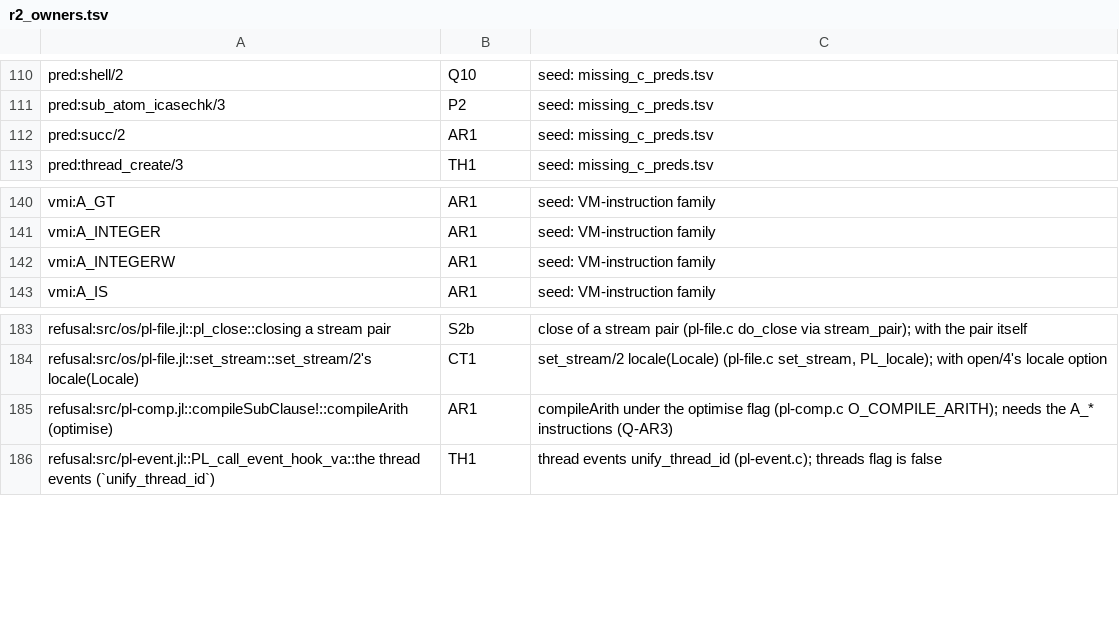
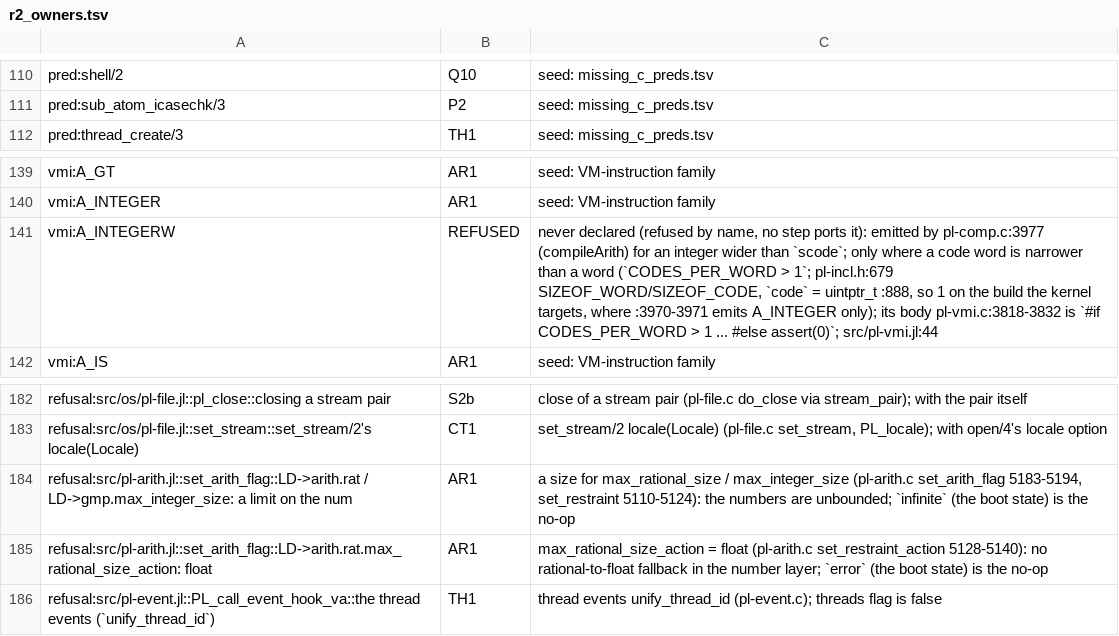
Before and after one commit to CognitiveSubstratesAI/LogicKernel, a TSV file: docs/r2_owners.tsv, drawn as a sheet; only a part is shown, gaps mark what is left out.

```diff
--- a/docs/r2_owners.tsv
+++ b/docs/r2_owners.tsv
@@ -111,3 +111,2 @@ pred:shell/2	Q10	seed: missing_c_preds.tsv
 pred:sub_atom_icasechk/3	P2	seed: missing_c_preds.tsv
-pred:succ/2	AR1	seed: missing_c_preds.tsv
 pred:thread_create/3	TH1	seed: missing_c_preds.tsv
@@ -141,3 +140,3 @@ vmi:A_GT	AR1	seed: VM-instruction family
 vmi:A_INTEGER	AR1	seed: VM-instruction family
-vmi:A_INTEGERW	AR1	seed: VM-instruction family
+vmi:A_INTEGERW	REFUSED	never declared (refused by name, no step ports it): emitted by pl-comp.c:3977 (compileArith) for an integer wider than `scode`; only where a code word is narrower than a word (`CODES_PER_WORD > 1`; pl-incl.h:679 SIZEOF_WORD/SIZEOF_CODE, `code` = uintptr_t :888, so 1 on the build the kernel targets, where :3970-3971 emits A_INTEGER only); its body pl-vmi.c:3818-3832 is `#if CODES_PER_WORD > 1 ... #else assert(0)`; src/pl-vmi.jl:44
 vmi:A_IS	AR1	seed: VM-instruction family
@@ -184,3 +183,4 @@ refusal:src/os/pl-file.jl::pl_close::closing a stream pair	S2b	close of a stream
 refusal:src/os/pl-file.jl::set_stream::set_stream/2's locale(Locale)	CT1	set_stream/2 locale(Locale) (pl-file.c set_stream, PL_locale); with open/4's locale option
-refusal:src/pl-comp.jl::compileSubClause!::compileArith (optimise)	AR1	compileArith under the optimise flag (pl-comp.c O_COMPILE_ARITH); needs the A_* instructions (Q-AR3)
+refusal:src/pl-arith.jl::set_arith_flag::LD->arith.rat / LD->gmp.max_integer_size: a limit on the num	AR1	a size for max_rational_size / max_integer_size (pl-arith.c set_arith_flag 5183-5194, set_restraint 5110-5124): the numbers are unbounded; `infinite` (the boot state) is the no-op
+refusal:src/pl-arith.jl::set_arith_flag::LD->arith.rat.max_rational_size_action: float	AR1	max_rational_size_action = float (pl-arith.c set_restraint_action 5128-5140): no rational-to-float fallback in the number layer; `error` (the boot state) is the no-op
 refusal:src/pl-event.jl::PL_call_event_hook_va::the thread events (`unify_thread_id`)	TH1	thread events unify_thread_id (pl-event.c); threads flag is false
```
Also changed, not shown: 35 other files.
